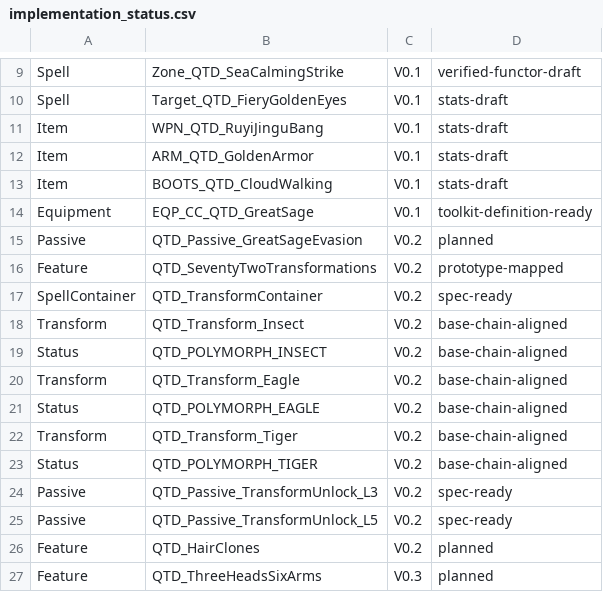
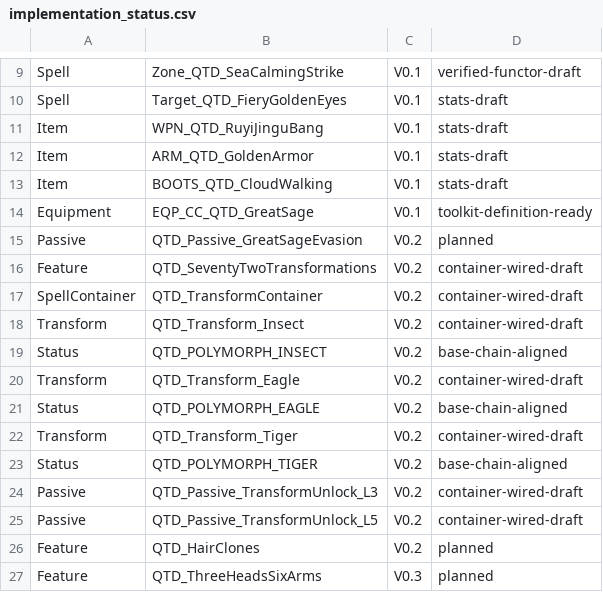
Before and after one commit to welcomelwd/bg3-qitian-dasheng, a CSV file: data/implementation_status.csv, drawn as a sheet; only a part is shown, gaps mark what is left out.

```diff
--- a/data/implementation_status.csv
+++ b/data/implementation_status.csv
@@ -15,12 +15,12 @@ Equipment,EQP_CC_QTD_GreatSage,V0.1,toolkit-definition-ready
 Passive,QTD_Passive_GreatSageEvasion,V0.2,planned
-Feature,QTD_SeventyTwoTransformations,V0.2,prototype-mapped
-SpellContainer,QTD_TransformContainer,V0.2,spec-ready
-Transform,QTD_Transform_Insect,V0.2,base-chain-aligned
+Feature,QTD_SeventyTwoTransformations,V0.2,container-wired-draft
+SpellContainer,QTD_TransformContainer,V0.2,container-wired-draft
+Transform,QTD_Transform_Insect,V0.2,container-wired-draft
 Status,QTD_POLYMORPH_INSECT,V0.2,base-chain-aligned
-Transform,QTD_Transform_Eagle,V0.2,base-chain-aligned
+Transform,QTD_Transform_Eagle,V0.2,container-wired-draft
 Status,QTD_POLYMORPH_EAGLE,V0.2,base-chain-aligned
-Transform,QTD_Transform_Tiger,V0.2,base-chain-aligned
+Transform,QTD_Transform_Tiger,V0.2,container-wired-draft
 Status,QTD_POLYMORPH_TIGER,V0.2,base-chain-aligned
-Passive,QTD_Passive_TransformUnlock_L3,V0.2,spec-ready
-Passive,QTD_Passive_TransformUnlock_L5,V0.2,spec-ready
+Passive,QTD_Passive_TransformUnlock_L3,V0.2,container-wired-draft
+Passive,QTD_Passive_TransformUnlock_L5,V0.2,container-wired-draft
 Feature,QTD_HairClones,V0.2,planned
```
Also changed, not shown: data/progressions.csv, src/stats/Localization.tsv, 6 other files.
